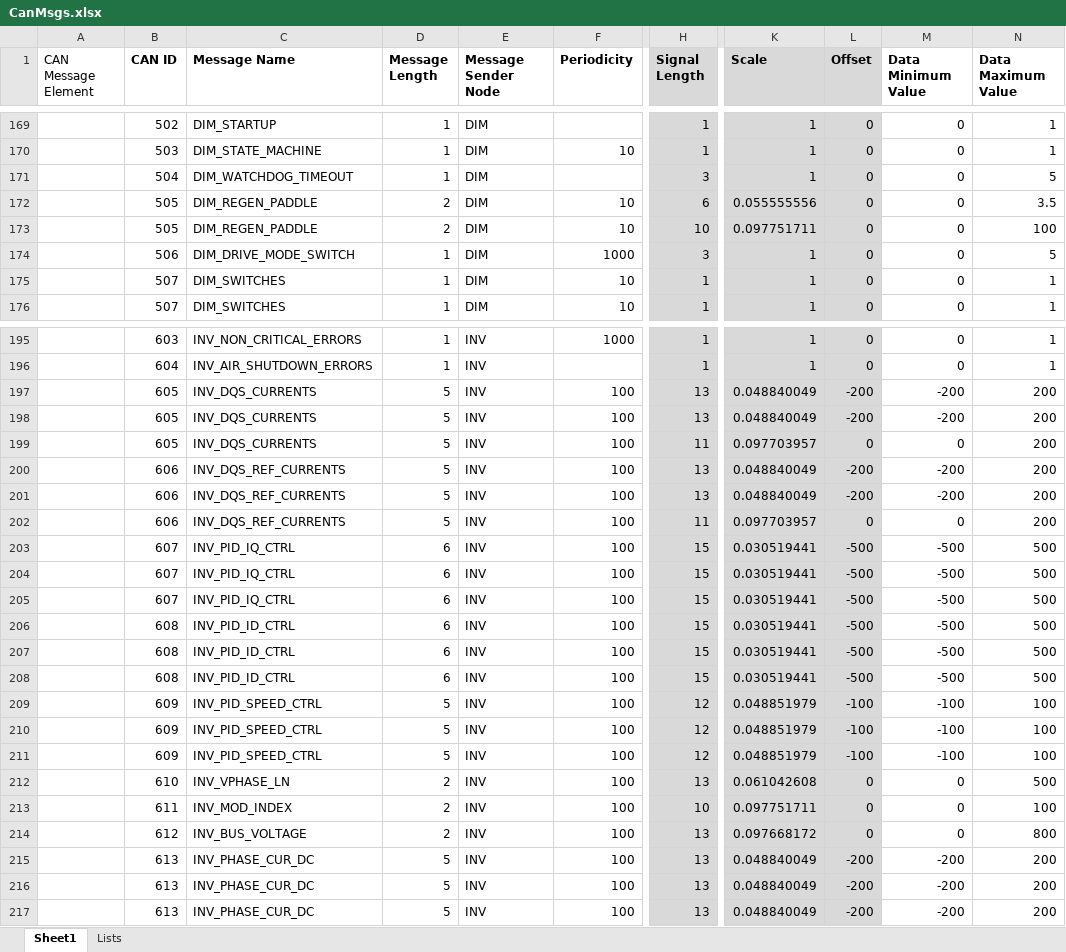
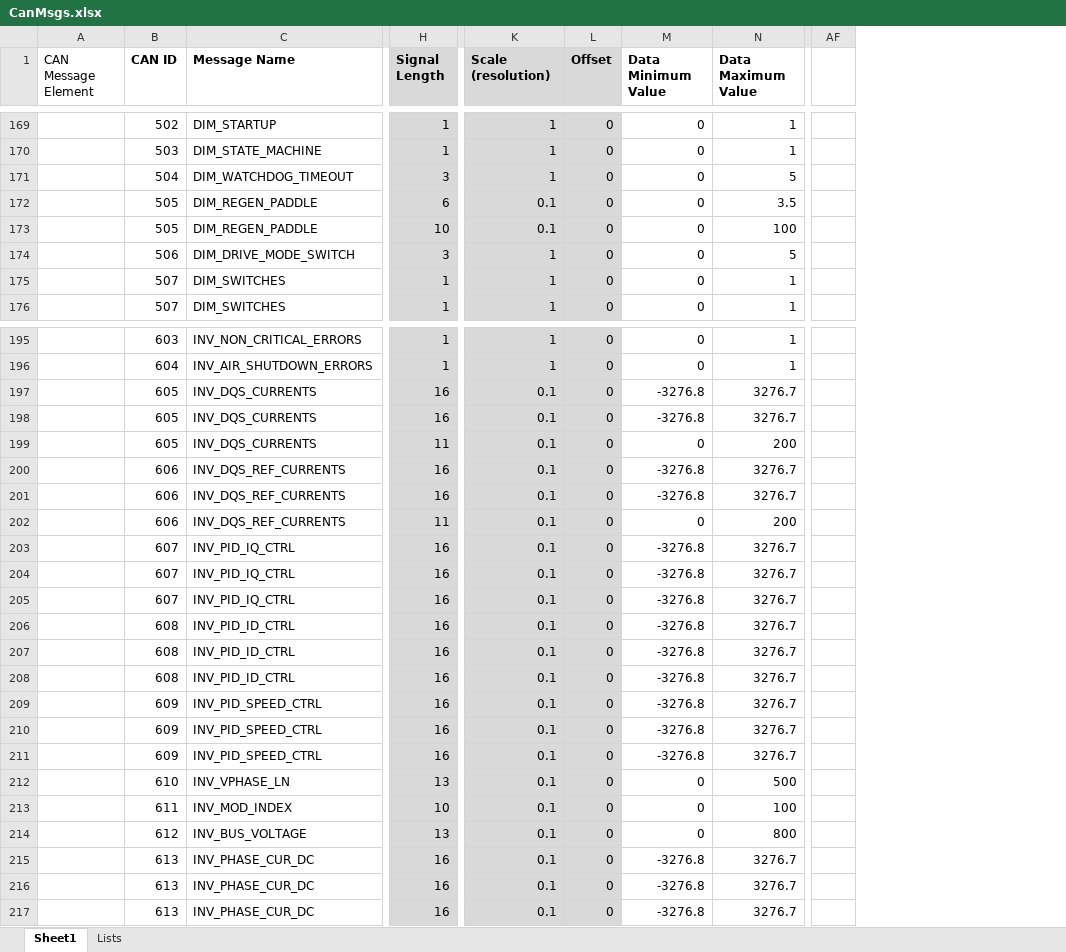
Before and after one commit to UBCFormulaElectric/Consolidated-Firmware, an Excel workbook: scripts/codegen/CAN/CanMsgs.xlsx, sheet Sheet1, drawn as a sheet; only a part is shown, gaps mark what is left out; values as stored, in another font and other column widths than the file's, no borders; removed rows and columns are numbered as before the commit, all else as after; the diff covers the shown part only; the diff names each change by its address in the sheet, - before the commit and + after, or states it on an @@ line.

```diff
--- a/scripts/codegen/CAN/CanMsgs.xlsx (sheet Sheet1)
+++ b/scripts/codegen/CAN/CanMsgs.xlsx (sheet Sheet1)
@@ column D (Message Length) hidden, rows 169-176: 1 | 1 | 1 | 2 | 2 | 1 | 1 | 1; rows 195-217: 1 | 1 | 5 | 5 | 5 | 5 | 5 | 5 | 6 | 6 | 6 | 6 | 6 | 6 | 5 | 5 | 5 | 2 | 2 | 2 | 5 | 5 | 5 @@
@@ column E (Message Sender Node) hidden, rows 169-176: all DIM; rows 195-217: all INV @@
@@ column F (Periodicity) hidden, rows 170-176: 10 |  | 10 | 10 | 1000 | 10 | 10; rows 195-217: 1000 |  | 100 | 100 | 100 | 100 | 100 | 100 | 100 | 100 | 100 | 100 | 100 | 100 | 100 | 100 | 100 | 100 | 100 | 100 | 100 | 100 | 100 @@
+column AF, empty
-K1: Scale
+K1: Scale (resolution)
-K172 (Scale (resolution)): 0.055555556
+K172 (Scale (resolution)): 0.1
-K173 (Scale (resolution)): 0.097751711
+K173 (Scale (resolution)): 0.1
-H197:H198 (Signal Length): 13
+H197:H198 (Signal Length): 16
-K197:K198 (Scale (resolution)): 0.048840049
+K197:K198 (Scale (resolution)): 0.1
-L197:L198 (Offset): -200
+L197:L198 (Offset): 0
-M197:M198 (Data Minimum Value): -200
+M197:M198 (Data Minimum Value): -3276.8
-N197:N198 (Data Maximum Value): 200
+N197:N198 (Data Maximum Value): 3276.7
-K199 (Scale (resolution)): 0.097703957
+K199 (Scale (resolution)): 0.1
-H200:H201 (Signal Length): 13
+H200:H201 (Signal Length): 16
-K200:K201 (Scale (resolution)): 0.048840049
+K200:K201 (Scale (resolution)): 0.1
-L200:L201 (Offset): -200
+L200:L201 (Offset): 0
-M200:M201 (Data Minimum Value): -200
+M200:M201 (Data Minimum Value): -3276.8
-N200:N201 (Data Maximum Value): 200
+N200:N201 (Data Maximum Value): 3276.7
-K202 (Scale (resolution)): 0.097703957
+K202 (Scale (resolution)): 0.1
-H203:H208 (Signal Length): 15
+H203:H208 (Signal Length): 16
-K203:K208 (Scale (resolution)): 0.030519441
+K203:K208 (Scale (resolution)): 0.1
-L203:L208 (Offset): -500
+L203:L208 (Offset): 0
-M203:M208 (Data Minimum Value): -500
+M203:M208 (Data Minimum Value): -3276.8
-N203:N208 (Data Maximum Value): 500
+N203:N208 (Data Maximum Value): 3276.7
-H209:H211 (Signal Length): 12
+H209:H211 (Signal Length): 16
-K209:K211 (Scale (resolution)): 0.048851979
+K209:K211 (Scale (resolution)): 0.1
-L209:L211 (Offset): -100
+L209:L211 (Offset): 0
-M209:M211 (Data Minimum Value): -100
+M209:M211 (Data Minimum Value): -3276.8
-N209:N211 (Data Maximum Value): 100
+N209:N211 (Data Maximum Value): 3276.7
-K212 (Scale (resolution)): 0.061042608
+K212 (Scale (resolution)): 0.1
-K213 (Scale (resolution)): 0.097751711
+K213 (Scale (resolution)): 0.1
-K214 (Scale (resolution)): 0.097668172
+K214 (Scale (resolution)): 0.1
-H215:H217 (Signal Length): 13
+H215:H217 (Signal Length): 16
-K215:K217 (Scale (resolution)): 0.048840049
+K215:K217 (Scale (resolution)): 0.1
-L215:L217 (Offset): -200
+L215:L217 (Offset): 0
-M215:M217 (Data Minimum Value): -200
+M215:M217 (Data Minimum Value): -3276.8
-N215:N217 (Data Maximum Value): 200
+N215:N217 (Data Maximum Value): 3276.7
```
Also changed, not shown: 103 edited cells elsewhere in this sheet, sheet Lists, formulas that keep their value, hidden cells, 2 other files.
